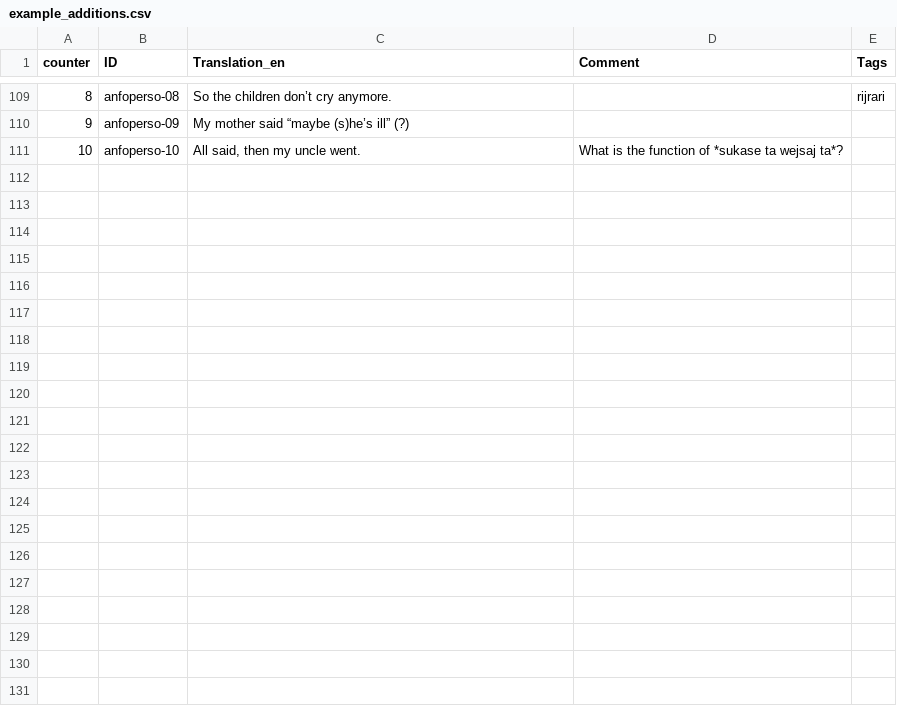
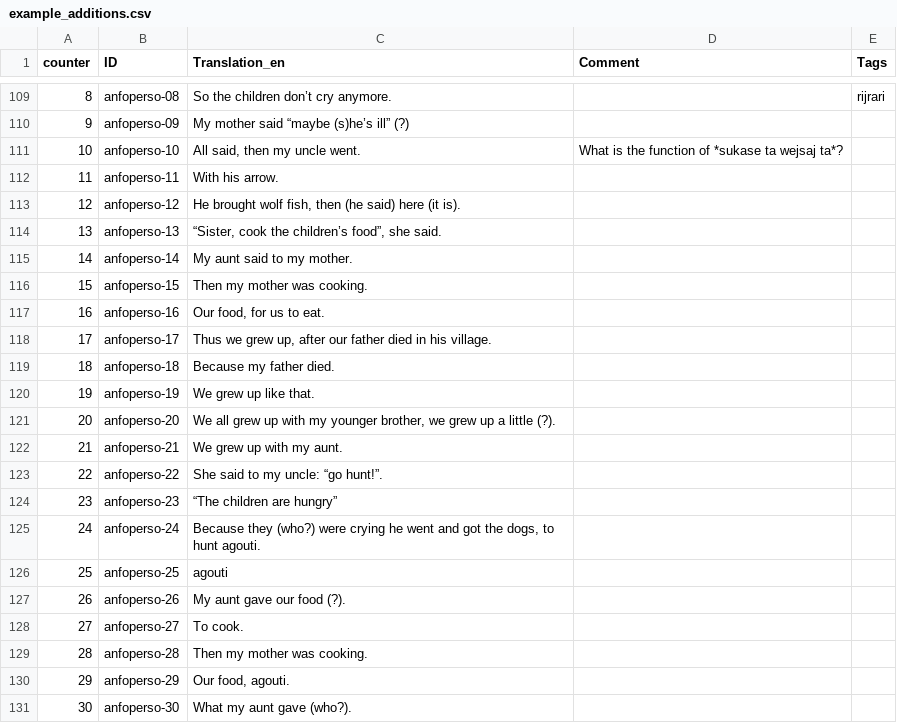
Before and after one commit to caribank/yawarana-corpus-cldf, a CSV file: etc/example_additions.csv, drawn as a sheet; only a part is shown, gaps mark what is left out; the diff names each change by its address in the sheet, - before the commit and + after, or states it on an @@ line.

Commit message:
include original translation

```diff
--- a/etc/example_additions.csv
+++ b/etc/example_additions.csv
+row 112: 11 | anfoperso-11 | With his arrow.
+row 113: 12 | anfoperso-12 | He brought wolf fish, then (he said) here (it is).
+row 114: 13 | anfoperso-13 | “Sister, cook the children’s food”, she said.
+row 115: 14 | anfoperso-14 | My aunt said to my mother.
+row 116: 15 | anfoperso-15 | Then my mother was cooking.
+row 117: 16 | anfoperso-16 | Our food, for us to eat.
+row 118: 17 | anfoperso-17 | Thus we grew up, after our father died in his village.
+row 119: 18 | anfoperso-18 | Because my father died.
+row 120: 19 | anfoperso-19 | We grew up like that.
+row 121: 20 | anfoperso-20 | We all grew up with my younger brother, we grew up a little (?).
+row 122: 21 | anfoperso-21 | We grew up with my aunt.
+row 123: 22 | anfoperso-22 | She said to my uncle: “go hunt!”.
+row 124: 23 | anfoperso-23 | “The children are hungry”
+row 125: 24 | anfoperso-24 | Because they (who?) were crying he went and got the dogs, to hunt agouti.
+row 126: 25 | anfoperso-25 | agouti
+row 127: 26 | anfoperso-26 | My aunt gave our food (?).
+row 128: 27 | anfoperso-27 | To cook.
+row 129: 28 | anfoperso-28 | Then my mother was cooking.
+row 130: 29 | anfoperso-29 | Our food, agouti.
+row 131: 30 | anfoperso-30 | What my aunt gave (who?).
```
Also changed, not shown: etc/derivation_morphemes.csv, etc/derivation_morphs.csv, 3 other files.
